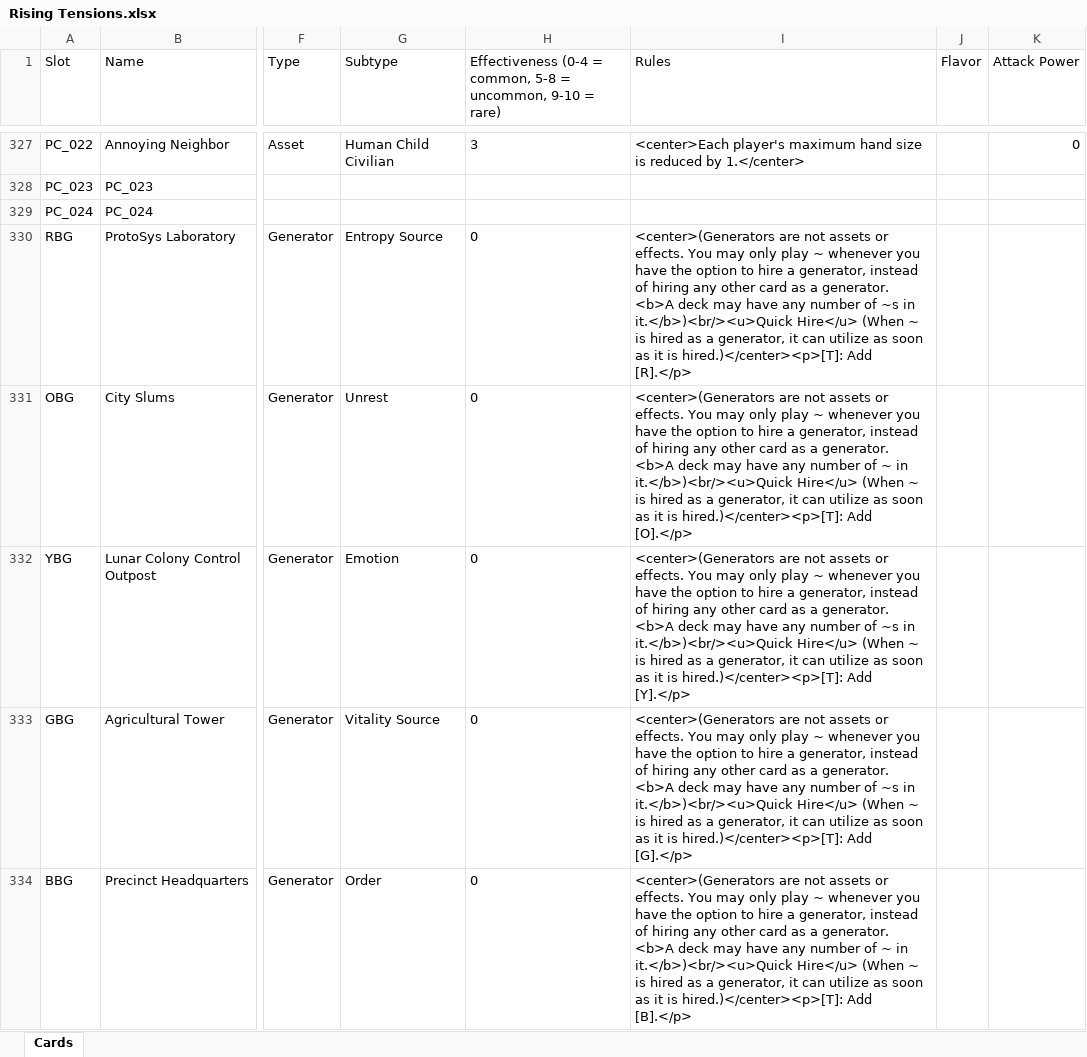
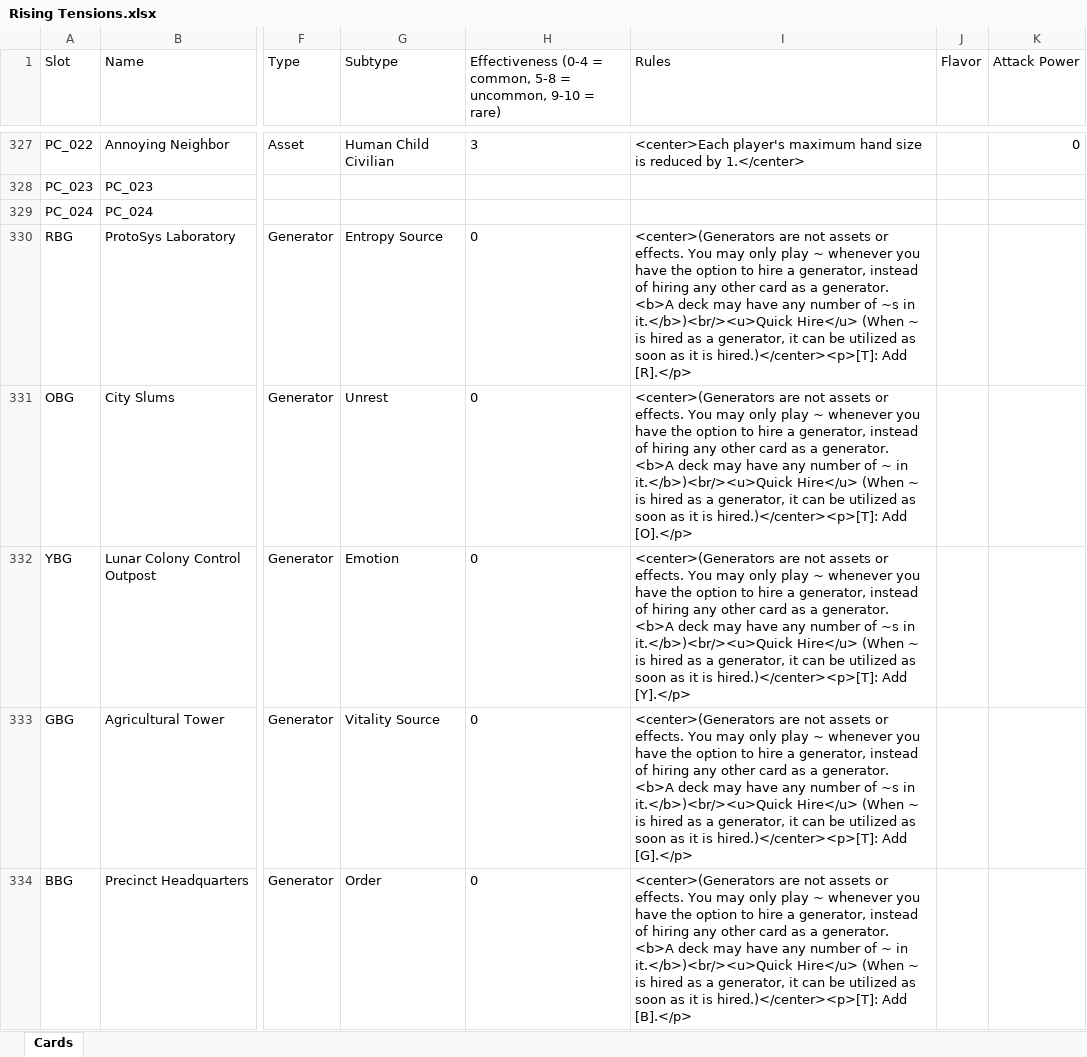
Before and after one commit to ProjectDeltaCards/PlaytestingFiles, an Excel workbook: CardDatabases/Rising Tensions.xlsx, sheet Cards, drawn as a sheet; only a part is shown, gaps mark what is left out; values as stored, in another font and other column widths than the file's, no borders; the diff covers the shown part only; the diff names each change by its address in the sheet, - before the commit and + after, or states it on an @@ line.

```diff
--- a/CardDatabases/Rising Tensions.xlsx (sheet Cards)
+++ b/CardDatabases/Rising Tensions.xlsx (sheet Cards)
-I330 (Rules): …it can utilize as soon…
+I330 (Rules): …it can be utilized as soon…
-I331 (Rules): …it can utilize as soon…
+I331 (Rules): …it can be utilized as soon…
-I332 (Rules): …it can utilize as soon…
+I332 (Rules): …it can be utilized as soon…
-I333 (Rules): …it can utilize as soon…
+I333 (Rules): …it can be utilized as soon…
-I334 (Rules): …it can utilize as soon…
+I334 (Rules): …it can be utilized as soon…
```
Also changed, not shown: 19 removed rows, 7 hidden or unhidden rows and 83 edited cells elsewhere in this sheet, hidden cells, CardDatabases/Rising Spirits.xlsx, 2 other files.
